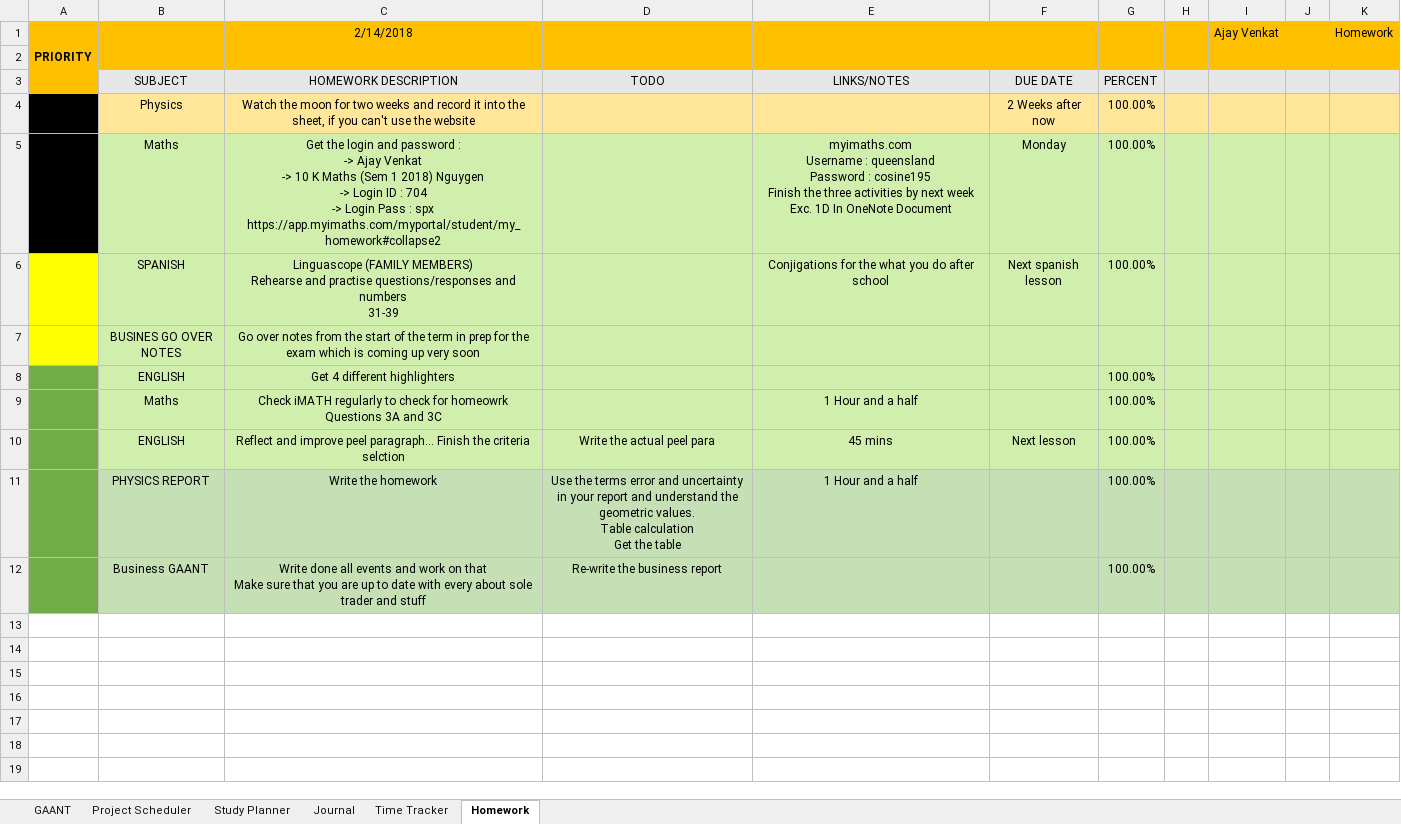
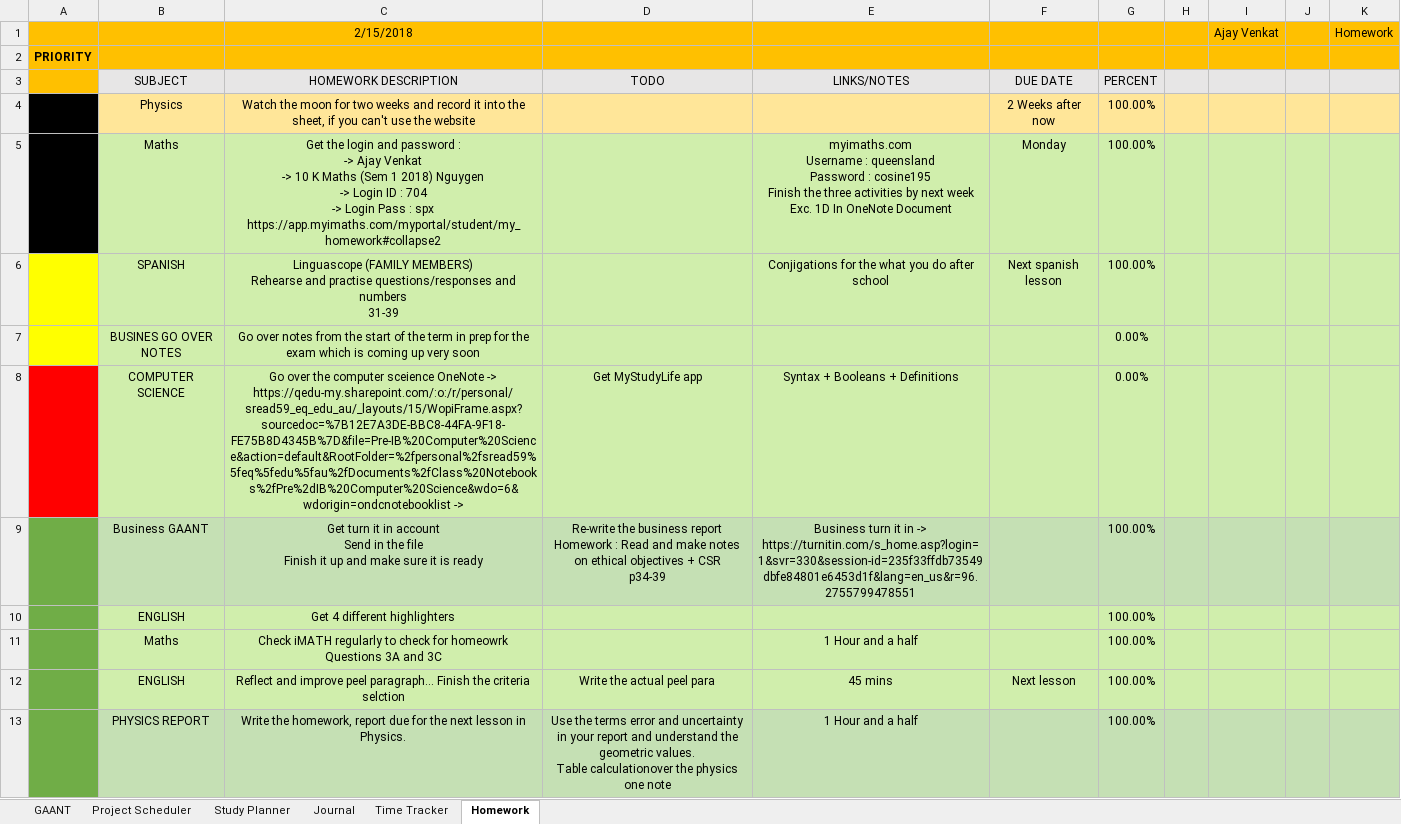
Before and after one commit to AJTech2002/NEFARIOUS, an Excel workbook: Management & Logging/Planning and Management/Nefarious.xlsm, sheet Homework, drawn as a sheet; values as stored, in another font and other column widths than the file's, no borders; conditional formats not drawn; removed rows and columns are numbered as before the commit, all else as after; ↵ is a line break in a cell; the diff names each change by its address in the sheet, - before the commit and + after, or states it on an @@ line.

```diff
--- a/Management & Logging/Planning and Management/Nefarious.xlsm (sheet Homework)
+++ b/Management & Logging/Planning and Management/Nefarious.xlsm (sheet Homework)
-C1: 2/14/2018
+C1: 2/15/2018
-G7: (empty)
+G7: 0.00%
+row 8:  | COMPUTER SCIENCE | Go over the computer sceience OneNote -> https://qedu-my.sharepoint.com/:o:/r/personal/sread59_eq_edu_au/_layouts/15/WopiFrame.aspx?sourcedoc=%7B12E7A3DE-BBC8-44FA-9F18-FE75B8D4345B%7D&file=Pre-IB%20Computer%20Science&action=default&RootFolder=%2fpersonal%2fsread59%5feq%5fedu%5fau%2fDocuments%2fClass%20Notebooks%2fPre%2dIB%20Computer%20Science&wdo=6&wdorigin=ondcnotebooklist -> | Get MyStudyLife app | Syntax + Booleans + Definitions |  | 0.00%
+row 9:  | Business GAANT | Get turn it in account ↵ Send in the file ↵ Finish it up and make sure it is ready | Re-write the business report ↵ Homework : Read and make notes on ethical objectives + CSR ↵ p34-39 | Business turn it in -> https://turnitin.com/s_home.asp?login=1&svr=330&session-id=235f33ffdb73549dbfe84801e6453d1f&lang=en_us&r=96.2755799478551 |  | 100.00%
-C13: Write the homework
+C13: Write the homework, report due for the next lesson in Physics.
-D13: …values. ↵ Table calculation ↵ Get the table
+D13: …values. ↵ Table calculationover the physics one note
-row 12:  | Business GAANT | Write done all events and work on that ↵ Make sure that you are up to date with every about sole trader and stuff | Re-write the business report |  |  | 100.00%
```
Also changed, not shown: sheet GAANT, sheet Project Scheduler, sheet Study Planner, sheet Time Tracker, hidden cells, charts or pictures, 1 other file.
